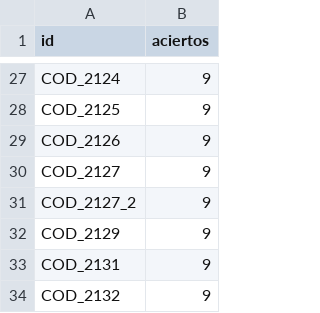
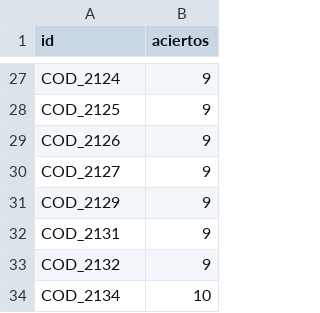
Before and after one commit to BU-ISCIII/relecov_qc_exercise, a CSV file: df_aciertos_linajes.csv, drawn as a sheet; only a part is shown, gaps mark what is left out; the shorter side is filled out with more unchanged rows.

Commit message:
Reorganize the table de novo again: 2

```diff
--- a/df_aciertos_linajes.csv
+++ b/df_aciertos_linajes.csv
@@ -30,3 +30,2 @@ COD_2126	9
 COD_2127	9
-COD_2127_2	9
 COD_2129	9
```
Also changed, not shown: df_aciertos_variantes.csv, 1 other file.
